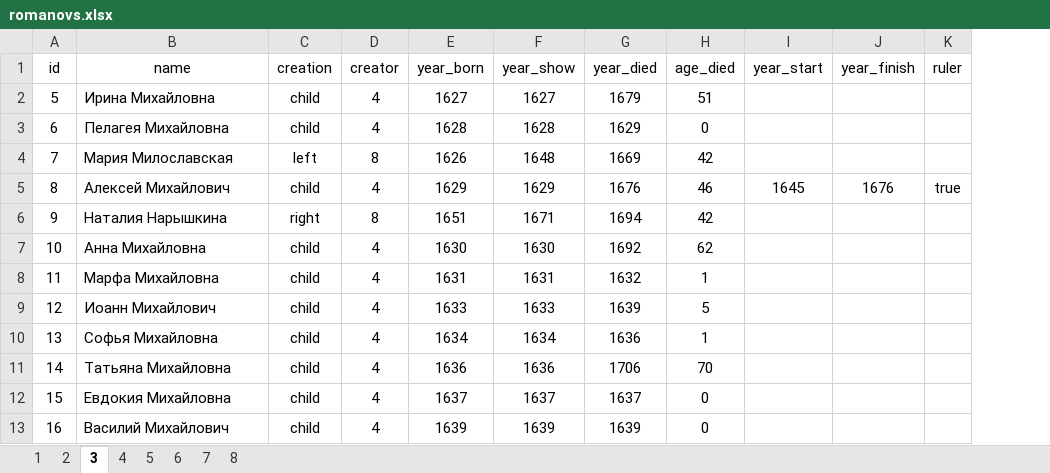
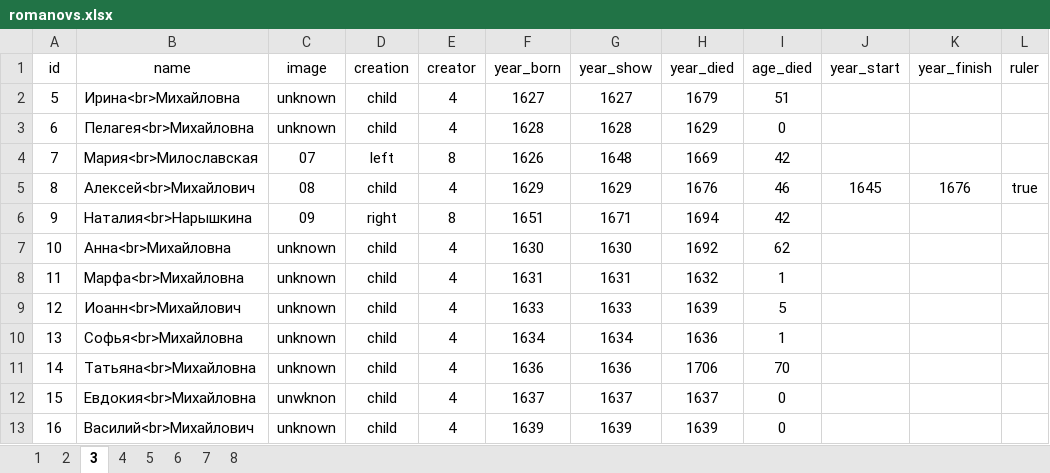
Before and after one commit to fak1kondrashov24/romanovs, an Excel workbook: src/romanovs.xlsx, sheet 3, drawn as a sheet; only a part is shown; values as stored, in another font and other column widths than the file's, no borders; the diff names each change by its address in the sheet, - before the commit and + after, or states it on an @@ line.

```diff
--- a/src/romanovs.xlsx (sheet 3)
+++ b/src/romanovs.xlsx (sheet 3)
+column C (image), rows 2-13: unknown | unknown | 07 | 08 | 09 | unknown | unknown | unknown | unknown | unknown | unwknon | unknown
-B2 (name): Ирина Михайловна
+B2 (name): Ирина<br>Михайловна
-B3 (name): Пелагея Михайловна
+B3 (name): Пелагея<br>Михайловна
-B4 (name): Мария Милославская
+B4 (name): Мария<br>Милославская
-B5 (name): Алексей Михайлович
+B5 (name): Алексей<br>Михайлович
-B6 (name): Наталия Нарышкина
+B6 (name): Наталия<br>Нарышкина
-B7 (name): Анна Михайловна
+B7 (name): Анна<br>Михайловна
-B8 (name): Марфа Михайловна
+B8 (name): Марфа<br>Михайловна
-B9 (name): Иоанн Михайлович
+B9 (name): Иоанн<br>Михайлович
-B10 (name): Софья Михайловна
+B10 (name): Софья<br>Михайловна
-B11 (name): Татьяна Михайловна
+B11 (name): Татьяна<br>Михайловна
-B12 (name): Евдокия Михайловна
+B12 (name): Евдокия<br>Михайловна
-B13 (name): Василий Михайлович
+B13 (name): Василий<br>Михайлович
```
Also changed, not shown: sheet 5, sheet 4, sheet 8, sheet 6, sheet 7, sheet 2, 1 more sheet, src/history.xlsx, 9 other files.
